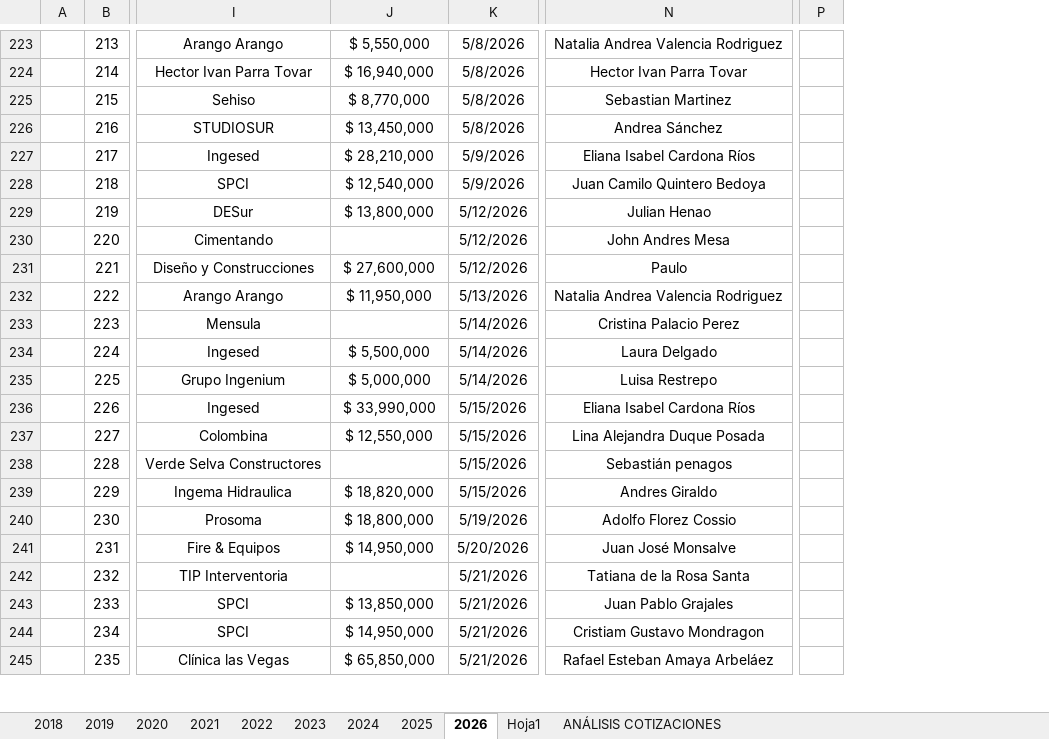
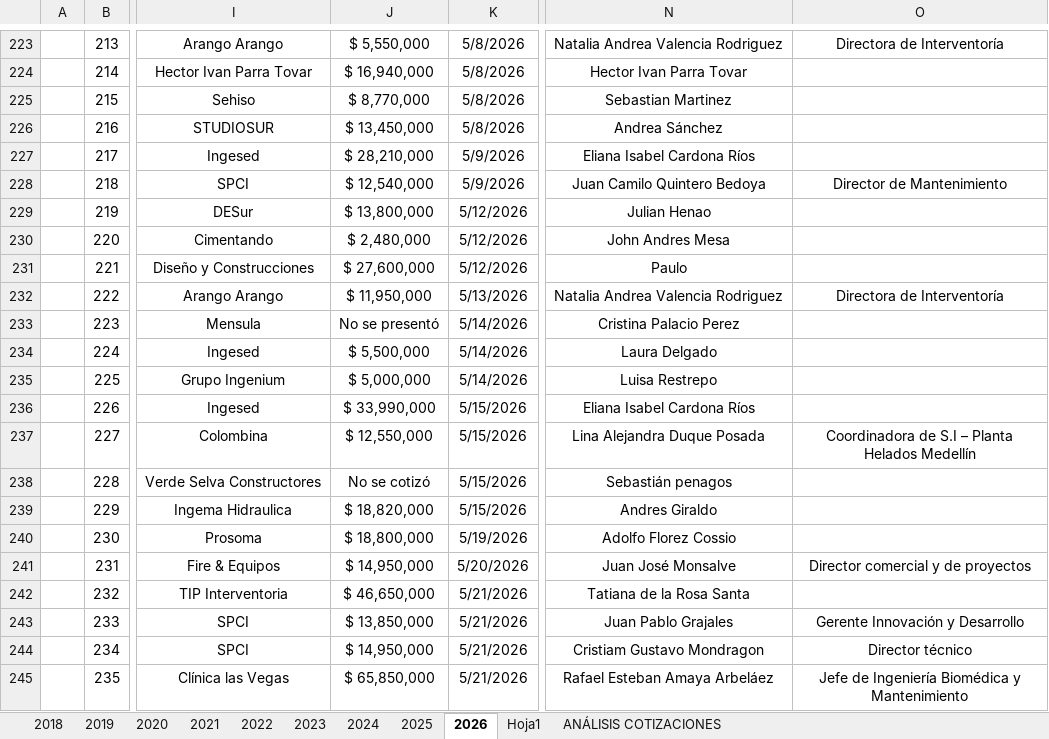
Before and after one commit to JBSoftwareDev/firequote-django, an Excel workbook: firequote/Seguimiento a cotizaciones.xlsx, sheet 2026, drawn as a sheet; only a part is shown, gaps mark what is left out; values as stored, in another font and other column widths than the file's, no borders; charts and pictures not drawn; removed rows and columns are numbered as before the commit, all else as after; the diff covers the shown part only; the diff names each change by its address in the sheet, - before the commit and + after, or states it on an @@ line.

Commit message:
Merge duplicate clients from Excel import

```diff
--- a/firequote/Seguimiento a cotizaciones.xlsx (sheet 2026)
+++ b/firequote/Seguimiento a cotizaciones.xlsx (sheet 2026)
+column O, rows 223-245: Directora de Interventoría |  |  |  |  | Director de Mantenimiento |  |  |  | Directora de Interventoría |  |  |  |  | Coordinadora de S.I – Planta Helados Medellín |  |  |  | Director comercial y de proyectos |  | Gerente Innovación y Desarrollo | Director técnico | Jefe de Ingeniería Biomédica y Mantenimiento
-column P, empty
-J230: (empty)
+J230: $ 2,480,000
-J233: (empty)
+J233: No se presentó
-J238: (empty)
+J238: No se cotizó
-J242: (empty)
+J242: $ 46,650,000
```
Also changed, not shown: 509 edited cells elsewhere in this sheet, sheet 2025, 2 other files.
